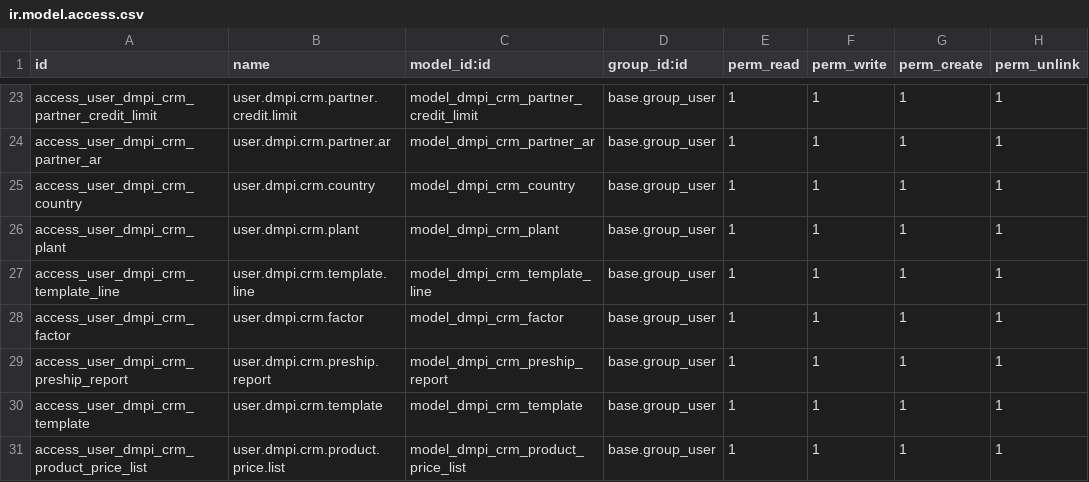
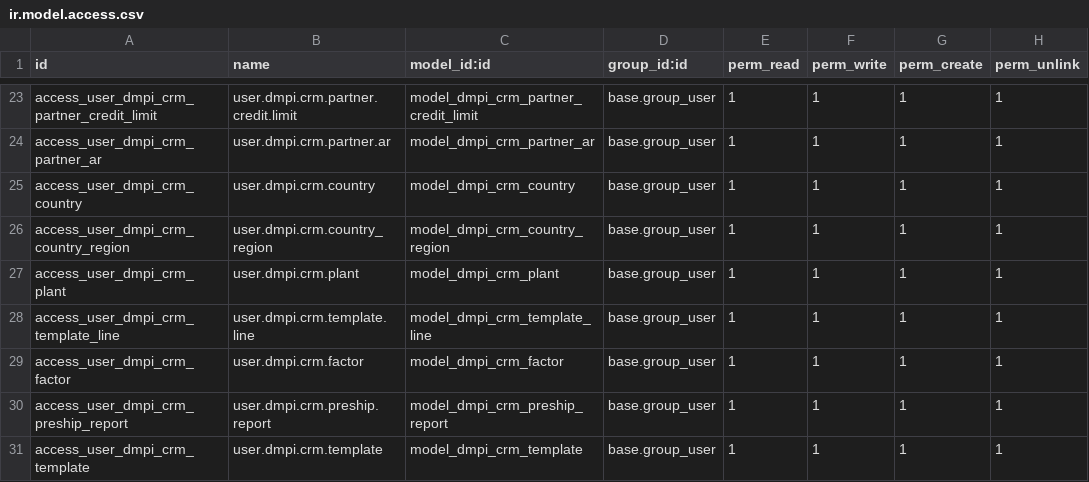
Before and after one commit to toolkt/dmpi_fresh, a CSV file: dmpi_crm/security/ir.model.access.csv, drawn as a sheet; only a part is shown, gaps mark what is left out; the shorter side is filled out with more unchanged rows.

```diff
--- a/dmpi_crm/security/ir.model.access.csv
+++ b/dmpi_crm/security/ir.model.access.csv
@@ -25,2 +25,3 @@ access_user_dmpi_crm_partner_ar,user.dmpi.crm.partner.ar,model_dmpi_crm_partner_
 access_user_dmpi_crm_country,user.dmpi.crm.country,model_dmpi_crm_country,base.group_user,1,1,1,1
+access_user_dmpi_crm_country_region,user.dmpi.crm.country_region,model_dmpi_crm_country_region,base.group_user,1,1,1,1
 access_user_dmpi_crm_plant,user.dmpi.crm.plant,model_dmpi_crm_plant,base.group_user,1,1,1,1
```
Also changed, not shown: 7 other files.
